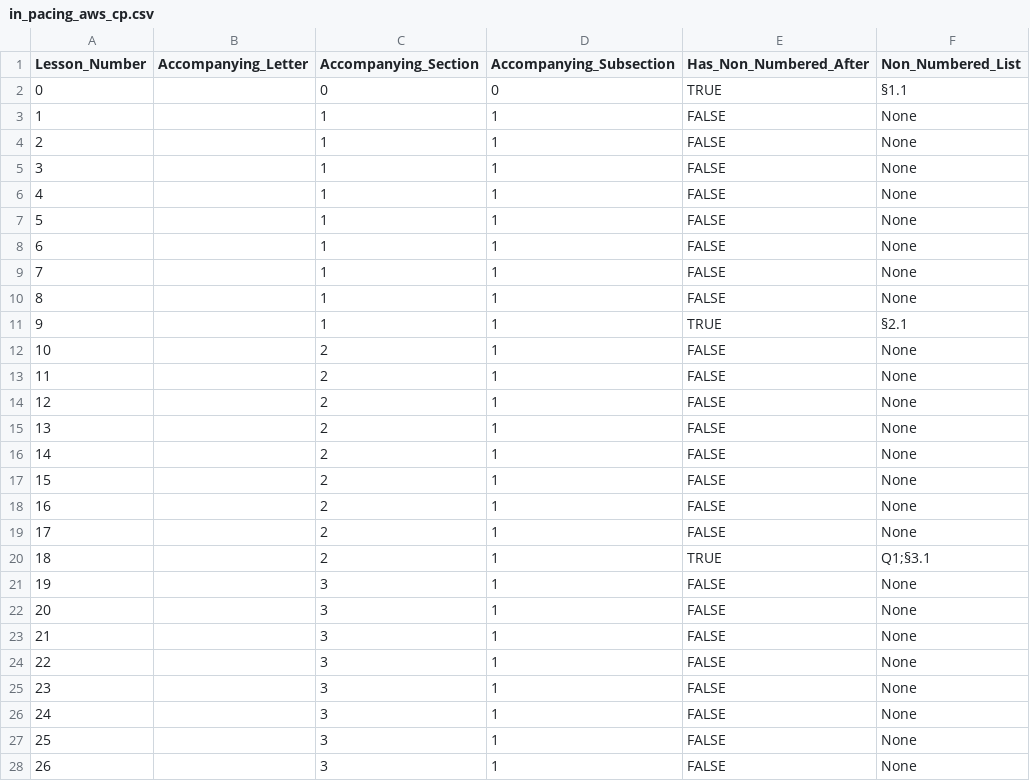
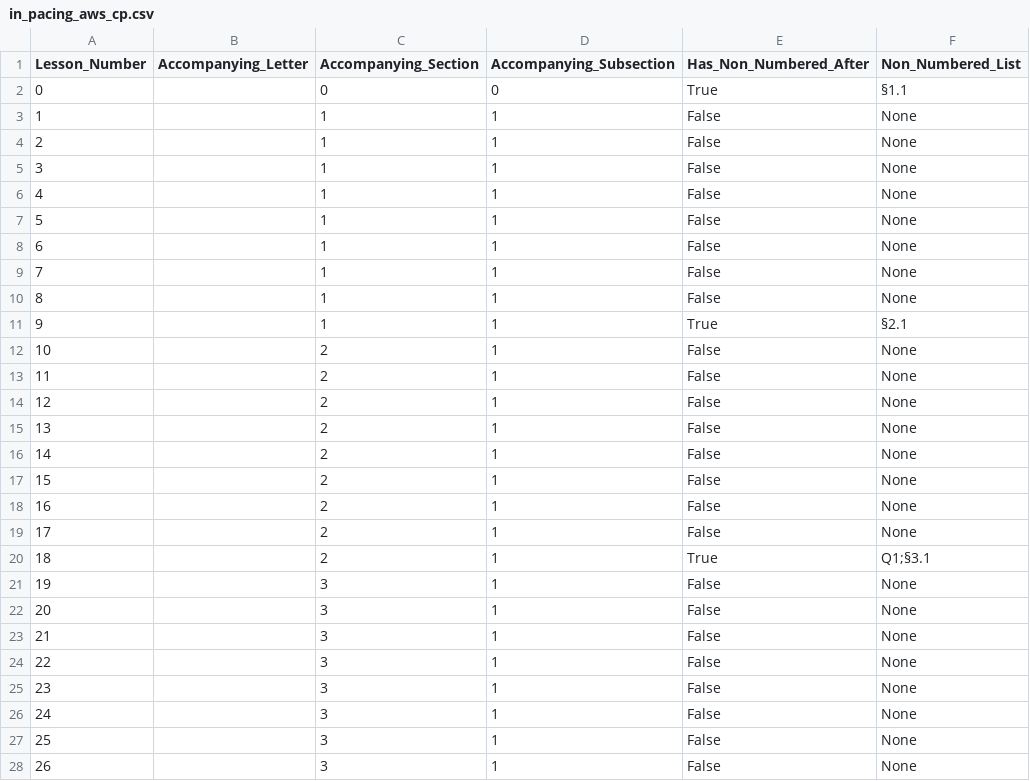
Before and after one commit to bballdave025/aws-udemy-pacing, a CSV file: in_pacing_aws_cp.csv, drawn as a sheet; only a part is shown; the diff covers the shown part only.

```diff
--- a/in_pacing_aws_cp.csv
+++ b/in_pacing_aws_cp.csv
@@ -1,28 +1,28 @@
 Lesson_Number,Accompanying_Letter,Accompanying_Section,Accompanying_Subsection,Has_Non_Numbered_After,Non_Numbered_List
-0,,0,0,TRUE,§1.1
-1,,1,1,FALSE,None
-2,,1,1,FALSE,None
-3,,1,1,FALSE,None
-4,,1,1,FALSE,None
-5,,1,1,FALSE,None
-6,,1,1,FALSE,None
-7,,1,1,FALSE,None
-8,,1,1,FALSE,None
-9,,1,1,TRUE,§2.1
-10,,2,1,FALSE,None
-11,,2,1,FALSE,None
-12,,2,1,FALSE,None
-13,,2,1,FALSE,None
-14,,2,1,FALSE,None
-15,,2,1,FALSE,None
-16,,2,1,FALSE,None
-17,,2,1,FALSE,None
-18,,2,1,TRUE,Q1;§3.1
-19,,3,1,FALSE,None
-20,,3,1,FALSE,None
-21,,3,1,FALSE,None
-22,,3,1,FALSE,None
-23,,3,1,FALSE,None
-24,,3,1,FALSE,None
-25,,3,1,FALSE,None
-26,,3,1,FALSE,None
+0,,0,0,True,§1.1
+1,,1,1,False,None
+2,,1,1,False,None
+3,,1,1,False,None
+4,,1,1,False,None
+5,,1,1,False,None
+6,,1,1,False,None
+7,,1,1,False,None
+8,,1,1,False,None
+9,,1,1,True,§2.1
+10,,2,1,False,None
+11,,2,1,False,None
+12,,2,1,False,None
+13,,2,1,False,None
+14,,2,1,False,None
+15,,2,1,False,None
+16,,2,1,False,None
+17,,2,1,False,None
+18,,2,1,True,Q1;§3.1
+19,,3,1,False,None
+20,,3,1,False,None
+21,,3,1,False,None
+22,,3,1,False,None
+23,,3,1,False,None
+24,,3,1,False,None
+25,,3,1,False,None
+26,,3,1,False,None
```
Also changed, not shown: 150 edited cells elsewhere in this file, in_pacing_aws_mls.csv.
